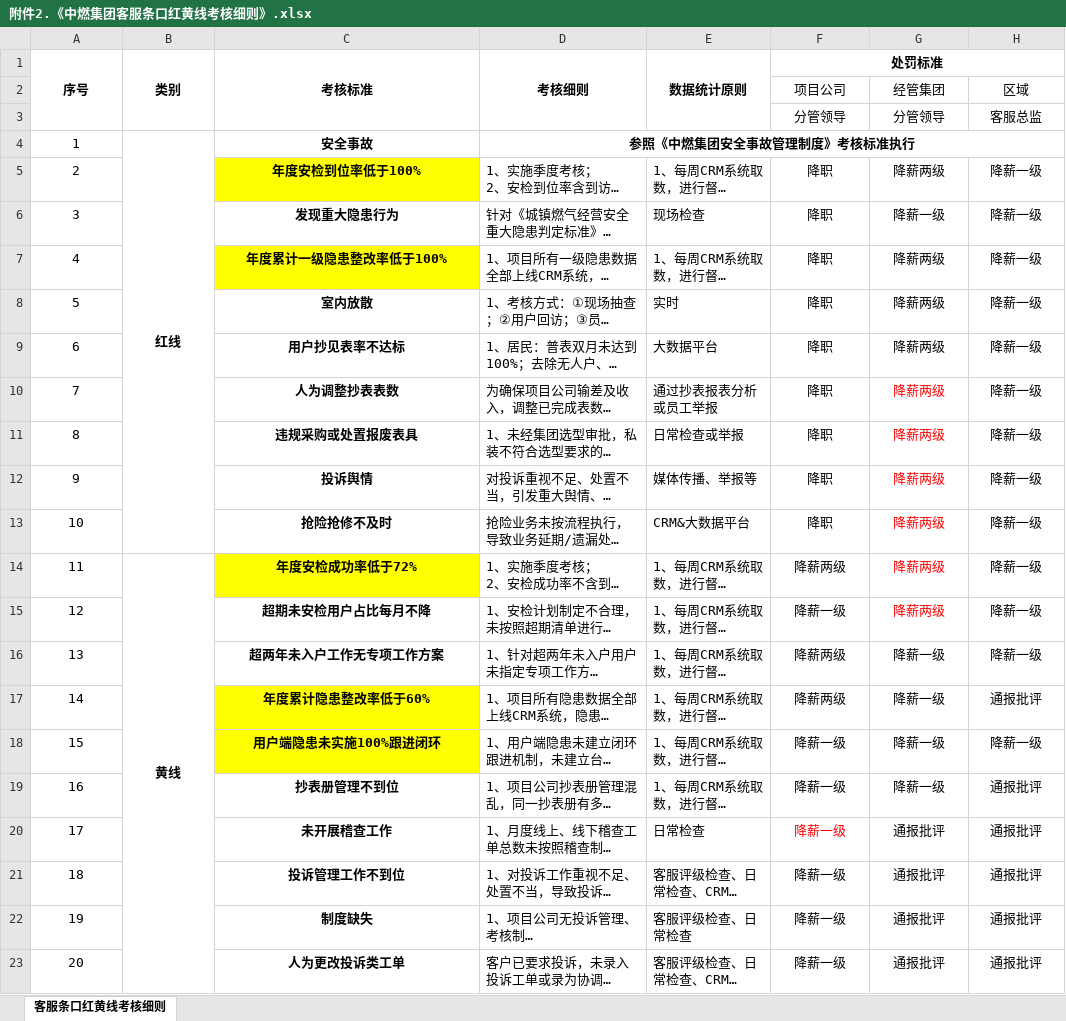
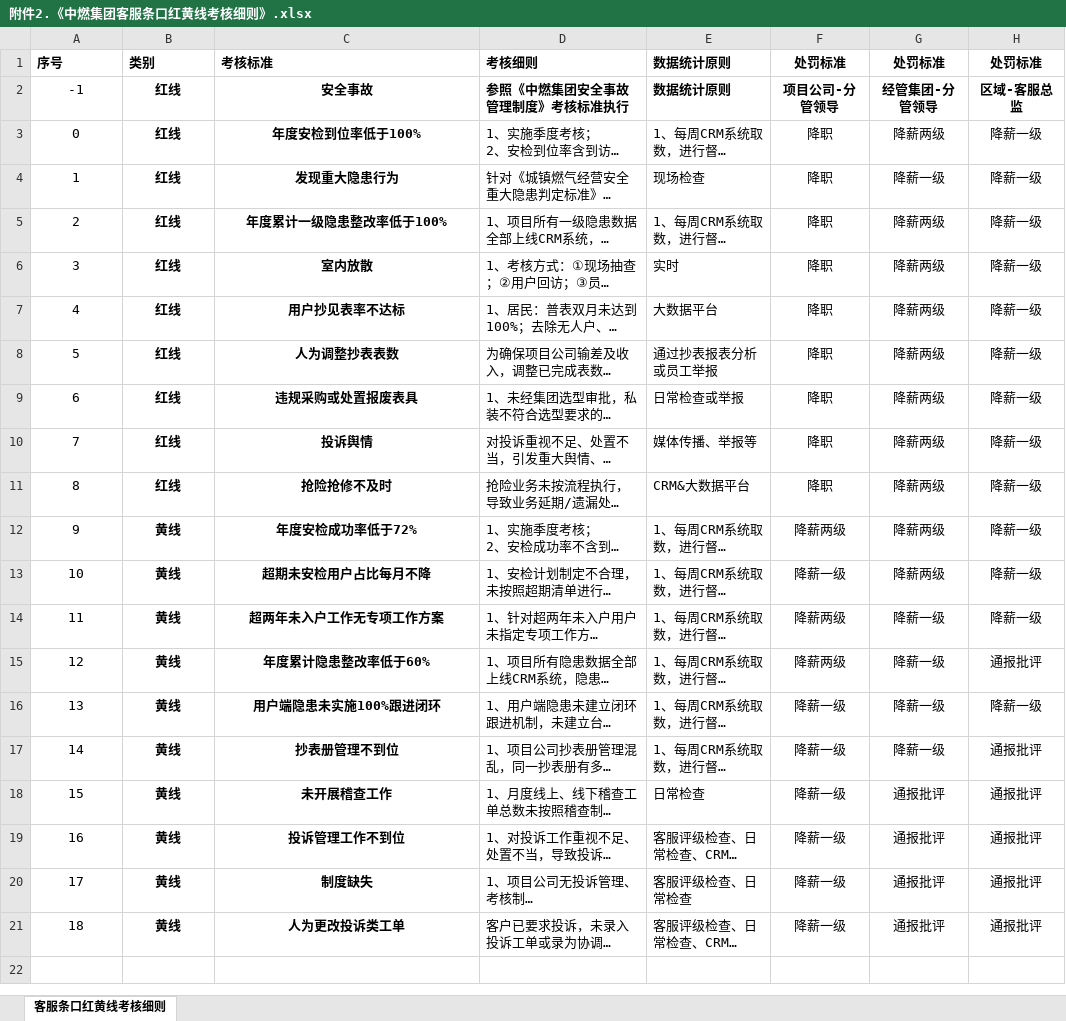
Before and after one commit to z305760276/nnzr, an Excel workbook: public/docs/附件2.《中燃集团客服条口红黄线考核细则》.xlsx, sheet 客服条口红黄线考核细则, drawn as a sheet; long unchanged cells end in …; values as stored, in another font and other column widths than the file's, no borders; removed rows and columns are numbered as before the commit, all else as after; the diff names each change by its address in the sheet, - before the commit and + after, or states it on an @@ line.

```diff
--- a/public/docs/附件2.《中燃集团客服条口红黄线考核细则》.xlsx (sheet 客服条口红黄线考核细则)
+++ b/public/docs/附件2.《中燃集团客服条口红黄线考核细则》.xlsx (sheet 客服条口红黄线考核细则)
-A1:E1 alignment: center
+A1:E1 alignment: left
-A1:A3 merged
-B1:B3 merged
-C1:C3 merged
-D1:D3 merged
-E1:E3 merged
-F1:H1 merged
-G1: (empty)
+G1: 处罚标准
-H1: (empty)
+H1: 处罚标准
-row 2:  |  |  |  |  | 项目公司 | 经管集团 | 区域
-row 3:  |  |  |  |  | 分管领导 | 分管领导 | 客服总监
@@ column A renumbered from row 2 down @@
-B4:B13 merged
-D2 alignment: center
+D2 alignment: left
-D4:H4 merged
-E2: (empty)
+E2: 数据统计原则
-F2: (empty)
+F2: 项目公司-分管领导
-G2: (empty)
+G2: 经管集团-分管领导
-H2: (empty)
+H2: 区域-客服总监
-B3:B11: (empty)
+B3:B11: 红线
-C3 fill: #FFFF00
+C3 fill: none
-C5 fill: #FFFF00
+C5 fill: none
-G8:G13 text colour: #FF0000
+G8:G13 text colour: black
-B14:B23 merged
-C12 fill: #FFFF00
+C12 fill: none
-B13:B21: (empty)
+B13:B21: 黄线
-C15:C16 fill: #FFFF00
+C15:C16 fill: none
-F18 text colour: #FF0000
+F18 text colour: black
```
Also changed, not shown: public/docs/附件3.《客户服务部负面清单记分标准》.xlsx, 14 other files.
